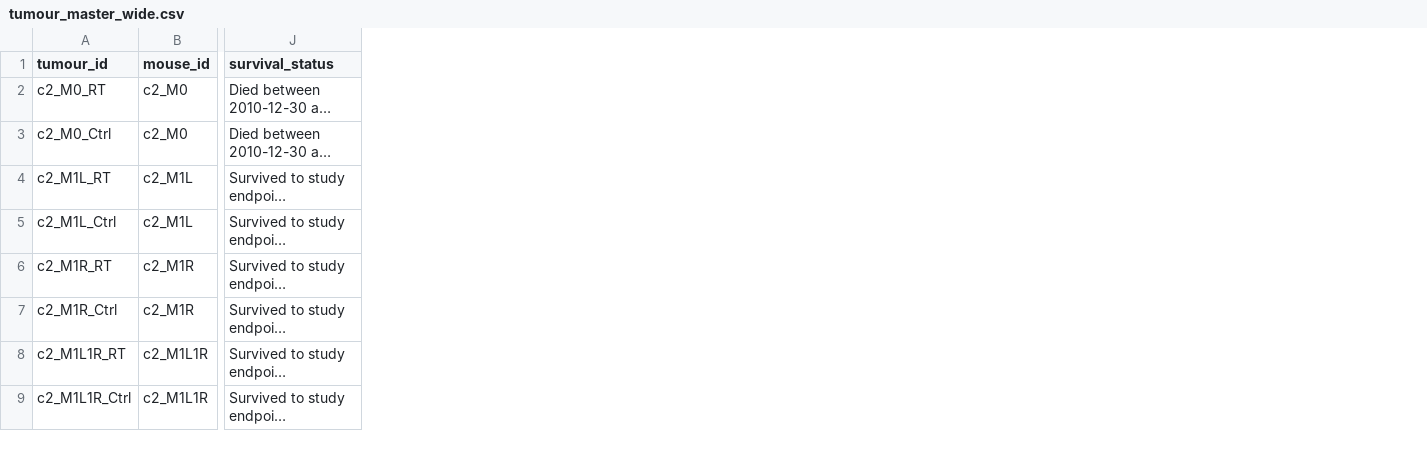
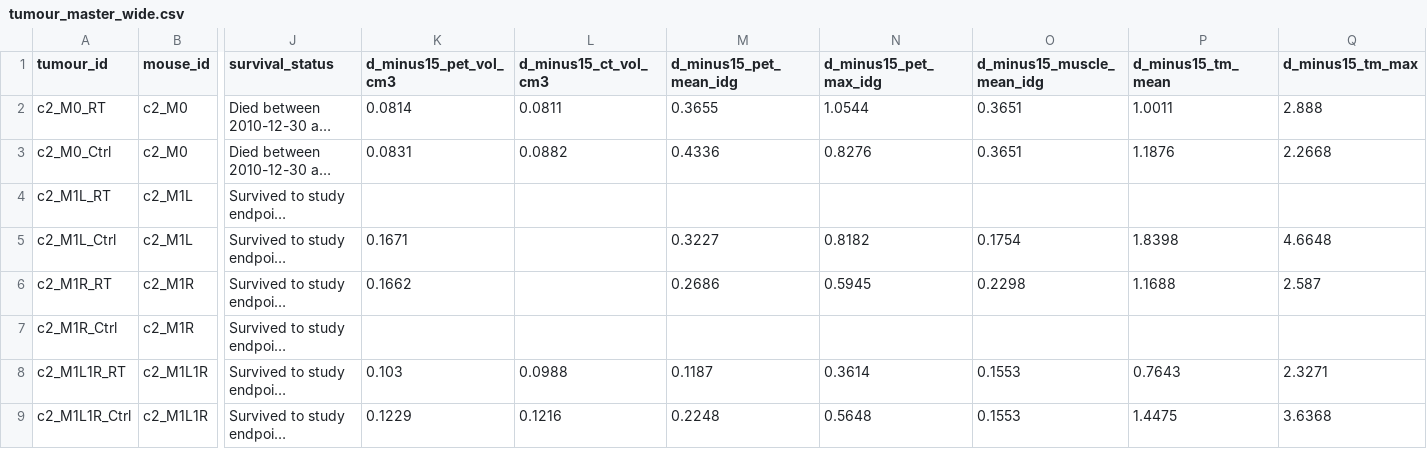
Before and after one commit to bobbyali/ef5_rt, a CSV file: results/first_ef5_rt_study/tumour_master_wide.csv, drawn as a sheet; only a part is shown, gaps mark what is left out; long unchanged cells end in …; the diff names each change by its address in the sheet, - before the commit and + after, or states it on an @@ line.

```diff
--- a/results/first_ef5_rt_study/tumour_master_wide.csv
+++ b/results/first_ef5_rt_study/tumour_master_wide.csv
+column K (d_minus15_pet_vol_cm3), rows 2-9: 0.0814 | 0.0831 |  | 0.1671 | 0.1662 |  | 0.103 | 0.1229
+column L (d_minus15_ct_vol_cm3), rows 2-9: 0.0811 | 0.0882 |  |  |  |  | 0.0988 | 0.1216
+column M (d_minus15_pet_mean_idg), rows 2-9: 0.3655 | 0.4336 |  | 0.3227 | 0.2686 |  | 0.1187 | 0.2248
+column N (d_minus15_pet_max_idg), rows 2-9: 1.0544 | 0.8276 |  | 0.8182 | 0.5945 |  | 0.3614 | 0.5648
+column O (d_minus15_muscle_mean_idg), rows 2-9: 0.3651 | 0.3651 |  | 0.1754 | 0.2298 |  | 0.1553 | 0.1553
+column P (d_minus15_tm_mean), rows 2-9: 1.0011 | 1.1876 |  | 1.8398 | 1.1688 |  | 0.7643 | 1.4475
+column Q (d_minus15_tm_max), rows 2-9: 2.888 | 2.2668 |  | 4.6648 | 2.587 |  | 2.3271 | 3.6368
```
Also changed, not shown: results/first_ef5_rt_study/longitudinal_imaging_summary.csv, results/first_ef5_rt_study/mouse_id_mapping.csv, 2 other files.
